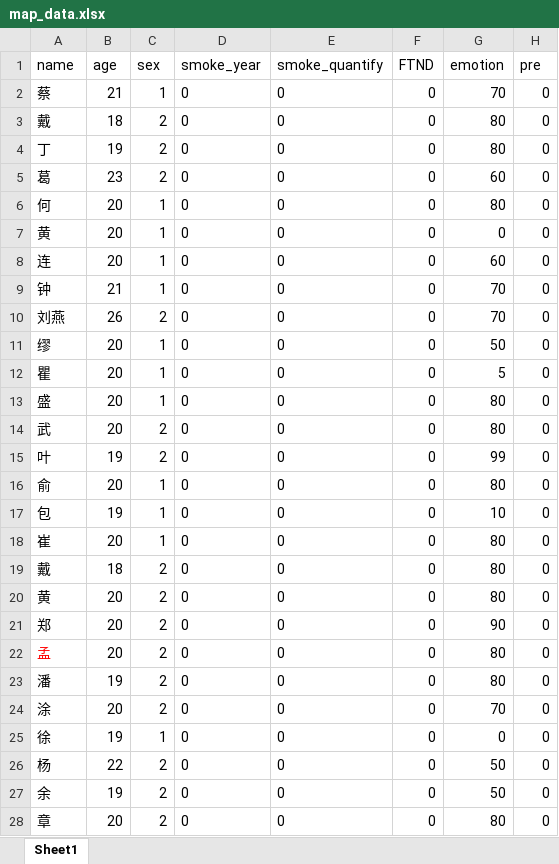
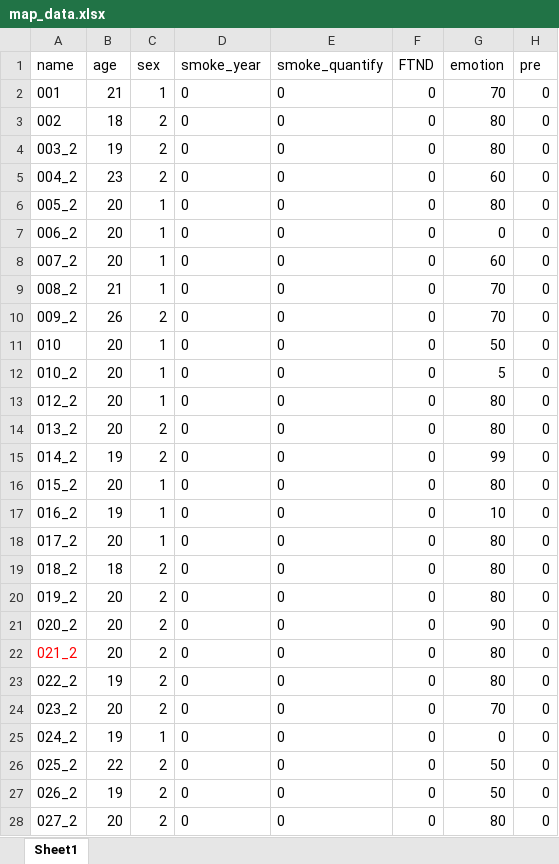
Before and after one commit to yuyangao/25_PWL, an Excel workbook: datum/map_data.xlsx, sheet Sheet1, drawn as a sheet; only a part is shown; values as stored, in another font and other column widths than the file's, no borders; the diff covers the shown part only; the diff names each change by its address in the sheet, - before the commit and + after, or states it on an @@ line.

Commit message:
update

```diff
--- a/datum/map_data.xlsx (sheet Sheet1)
+++ b/datum/map_data.xlsx (sheet Sheet1)
-A2 (name): 蔡
+A2 (name): 001
-A3 (name): 戴
+A3 (name): 002
-A4 (name): 丁
+A4 (name): 003_2
-A5 (name): 葛
+A5 (name): 004_2
-A6 (name): 何
+A6 (name): 005_2
-A7 (name): 黄
+A7 (name): 006_2
-A8 (name): 连
+A8 (name): 007_2
-A9 (name): 钟
+A9 (name): 008_2
-A10 (name): 刘燕
+A10 (name): 009_2
-A11 (name): 缪
+A11 (name): 010
-A12 (name): 瞿
+A12 (name): 010_2
-A13 (name): 盛
+A13 (name): 012_2
-A14 (name): 武
+A14 (name): 013_2
-A15 (name): 叶
+A15 (name): 014_2
-A16 (name): 俞
+A16 (name): 015_2
-A17 (name): 包
+A17 (name): 016_2
-A18 (name): 崔
+A18 (name): 017_2
-A19 (name): 戴
+A19 (name): 018_2
-A20 (name): 黄
+A20 (name): 019_2
-A21 (name): 郑
+A21 (name): 020_2
-A22 (name): 孟
+A22 (name): 021_2
-A23 (name): 潘
+A23 (name): 022_2
-A24 (name): 涂
+A24 (name): 023_2
-A25 (name): 徐
+A25 (name): 024_2
-A26 (name): 杨
+A26 (name): 025_2
-A27 (name): 余
+A27 (name): 026_2
-A28 (name): 章
+A28 (name): 027_2
```
Also changed, not shown: 135 edited cells and cell formats elsewhere in this sheet.
